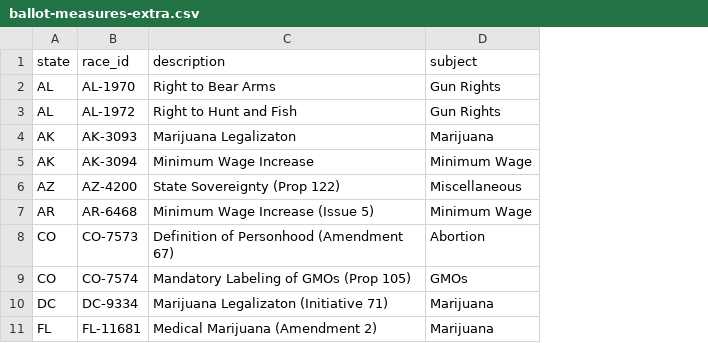
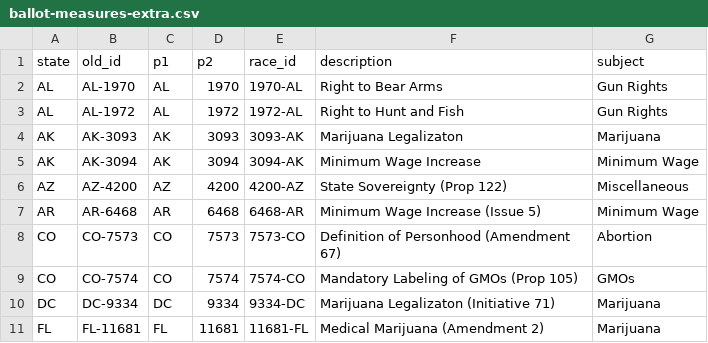
Before and after one commit to nprapps/elections14, a CSV file: data/ballot-measures-extra.csv, drawn as a sheet; only a part is shown; the diff names each change by its address in the sheet, - before the commit and + after, or states it on an @@ line.

Commit message:
rejigger race ids for ballot measures

```diff
--- a/data/ballot-measures-extra.csv
+++ b/data/ballot-measures-extra.csv
+column C (p1), rows 2-11: AL | AL | AK | AK | AZ | AR | CO | CO | DC | FL
+column D (p2), rows 2-11: 1970 | 1972 | 3093 | 3094 | 4200 | 6468 | 7573 | 7574 | 9334 | 11681
+column E (race_id), rows 2-11: 1970-AL | 1972-AL | 3093-AK | 3094-AK | 4200-AZ | 6468-AR | 7573-CO | 7574-CO | 9334-DC | 11681-FL
-B1: race_id
+B1: old_id
```
